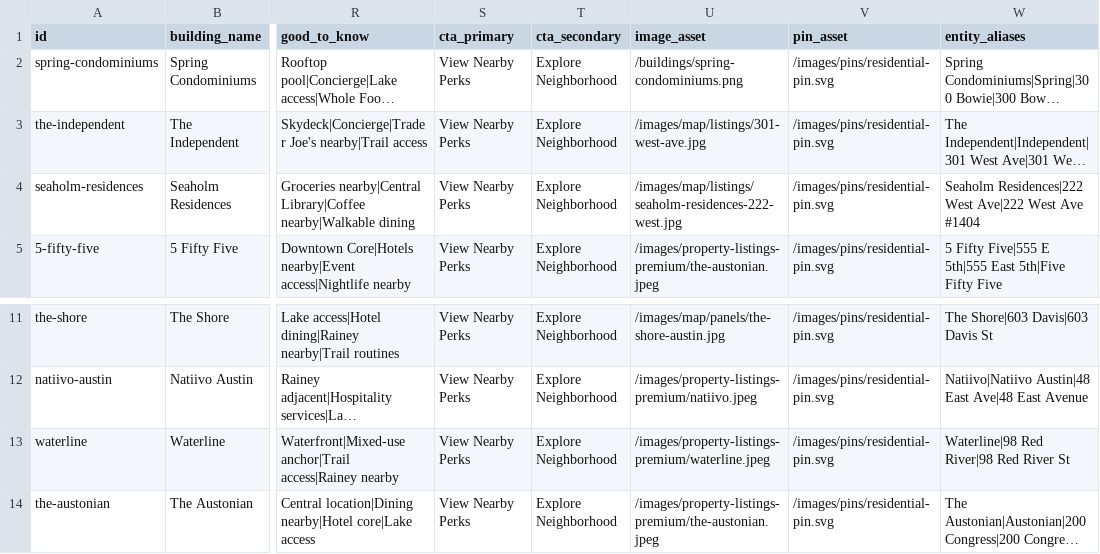
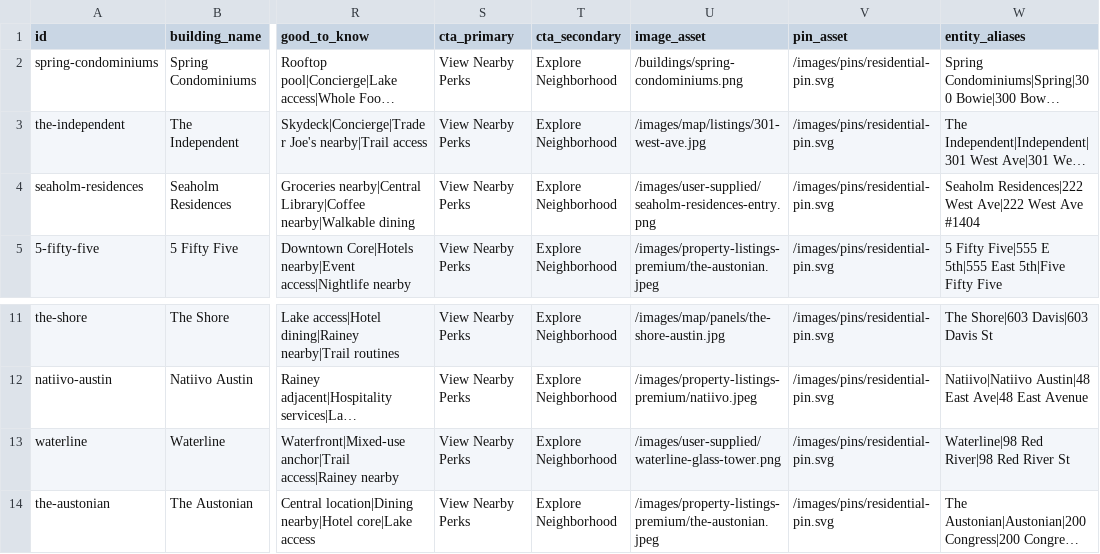
Before and after one commit to MegDude/BASE44, a CSV file: data/legendsPropertyContent.csv, drawn as a sheet; only a part is shown, gaps mark what is left out; long unchanged cells end in …; the diff names each change by its address in the sheet, - before the commit and + after, or states it on an @@ line.

```diff
--- a/data/legendsPropertyContent.csv
+++ b/data/legendsPropertyContent.csv
-U4 (image_asset): /images/map/listings/seaholm-residences-222-west.jpg
+U4 (image_asset): /images/user-supplied/seaholm-residences-entry.png
-U13 (image_asset): /images/property-listings-premium/waterline.jpeg
+U13 (image_asset): /images/user-supplied/waterline-glass-tower.png
```
Also changed, not shown: 6 other files.
